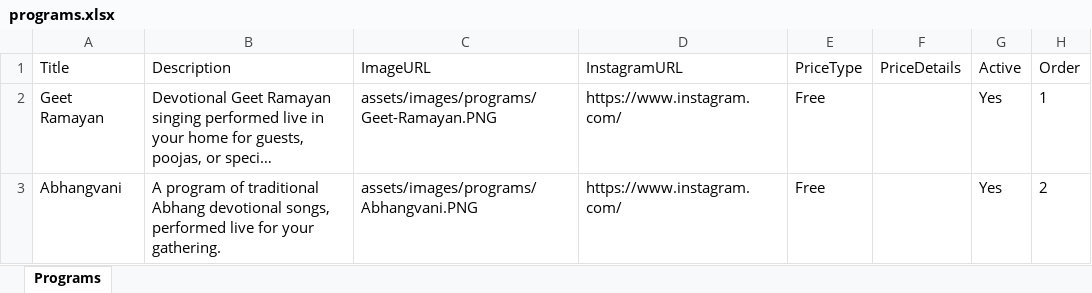
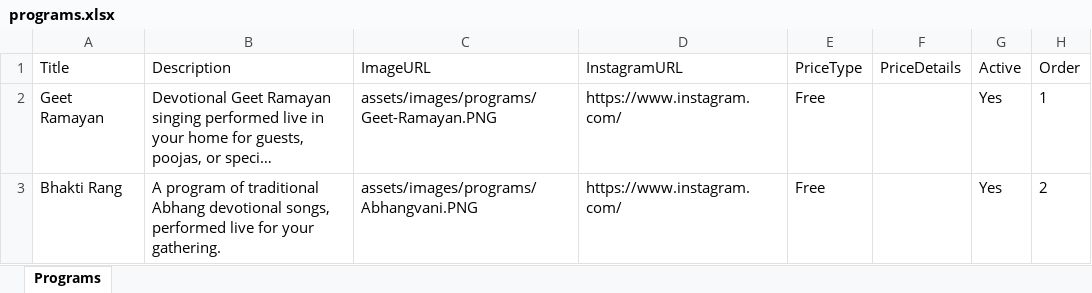
Before and after one commit to sankalpmarathimandal-debug/SankalpMarathiMandalWebsite, an Excel workbook: data/programs.xlsx, sheet Programs, drawn as a sheet; long unchanged cells end in …; values as stored, in another font and other column widths than the file's, no borders; the diff names each change by its address in the sheet, - before the commit and + after, or states it on an @@ line.

Commit message:
Admin: edit data/programs.xlsx via table editor

```diff
--- a/data/programs.xlsx (sheet Programs)
+++ b/data/programs.xlsx (sheet Programs)
-A3 (Title): Abhangvani
+A3 (Title): Bhakti Rang
```
